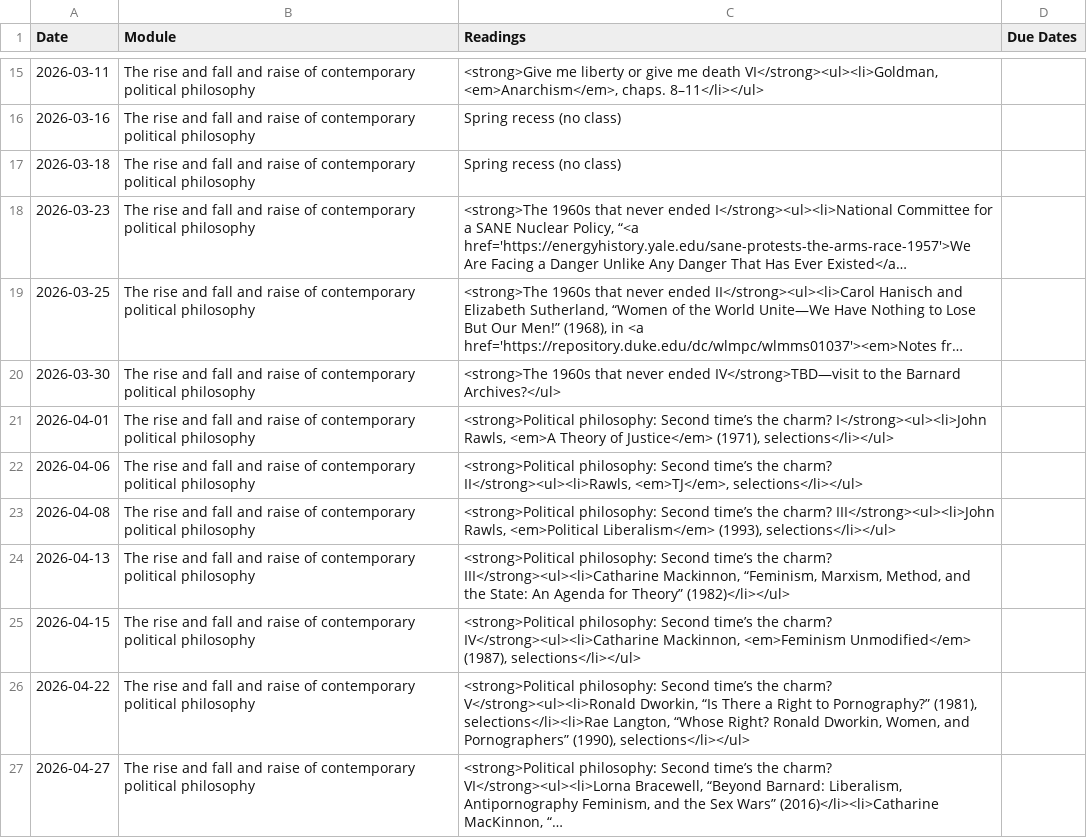
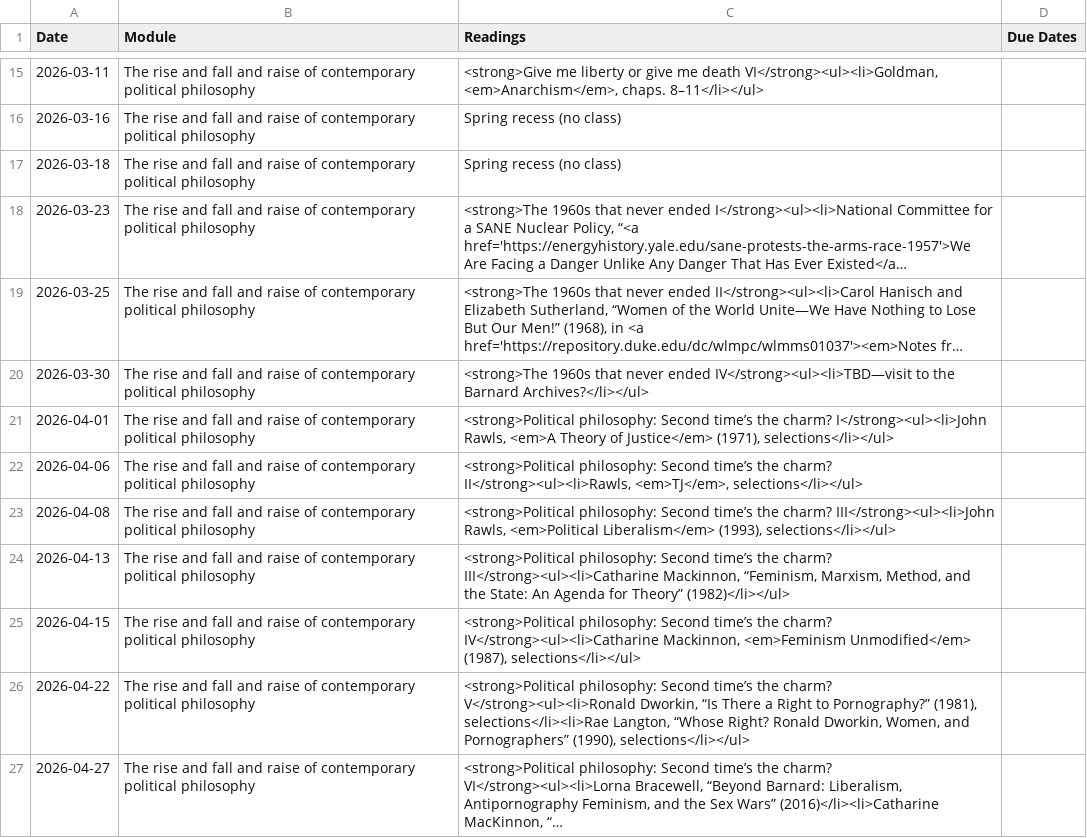
Before and after one commit to dingherself/political-philosophy, a CSV file: _data/schedule.csv, drawn as a sheet; only a part is shown, gaps mark what is left out; long unchanged cells end in …; the diff names each change by its address in the sheet, - before the commit and + after, or states it on an @@ line.

Commit message:
fix formatting

```diff
--- a/_data/schedule.csv
+++ b/_data/schedule.csv
-C20 (Readings): …never ended IV</strong>TBD—visit to the Barnard Archives?</ul>
+C20 (Readings): …never ended IV</strong><ul><li>TBD—visit to the Barnard Archives?</li></ul>
```
